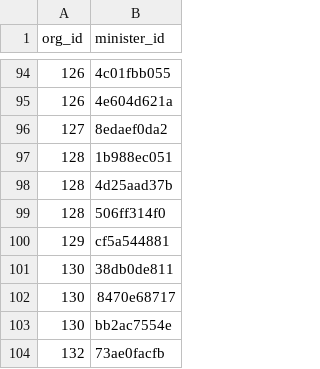
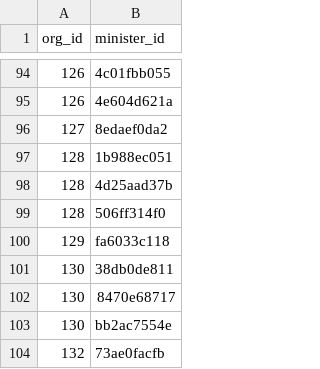
Before and after one commit to TBS-EACPD/infobase, a CSV file: data/org_to_minister.csv, drawn as a sheet; only a part is shown, gaps mark what is left out.

```diff
--- a/data/org_to_minister.csv
+++ b/data/org_to_minister.csv
@@ -99,3 +99,3 @@
 128,"506ff314f0"
-129,"cf5a544881"
+129,"fa6033c118"
 130,"38db0de811"
```
Also changed, not shown: data/DeptcodetoTableID.csv, 3 other files.
